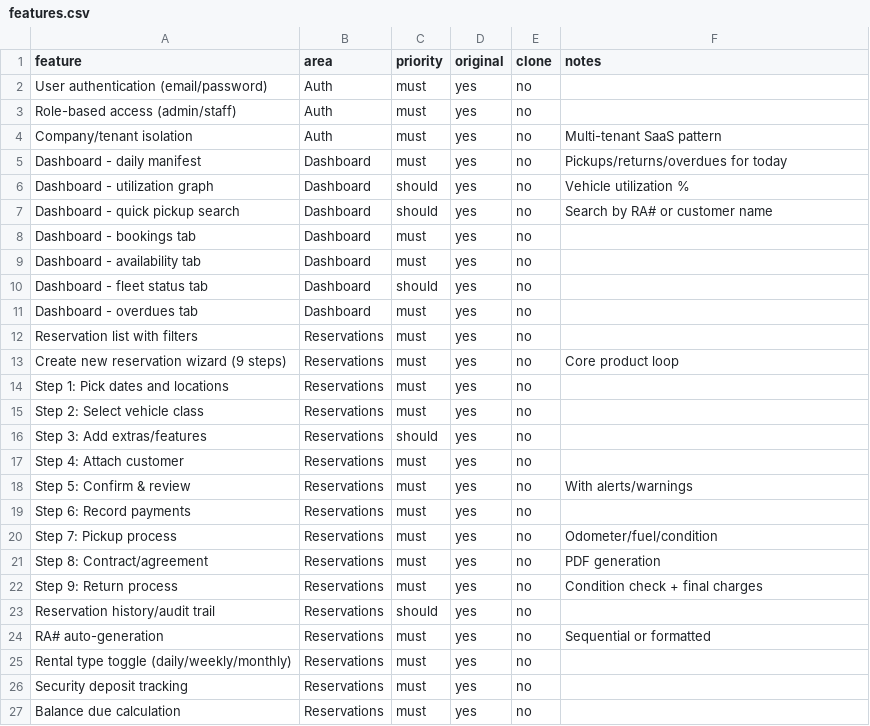
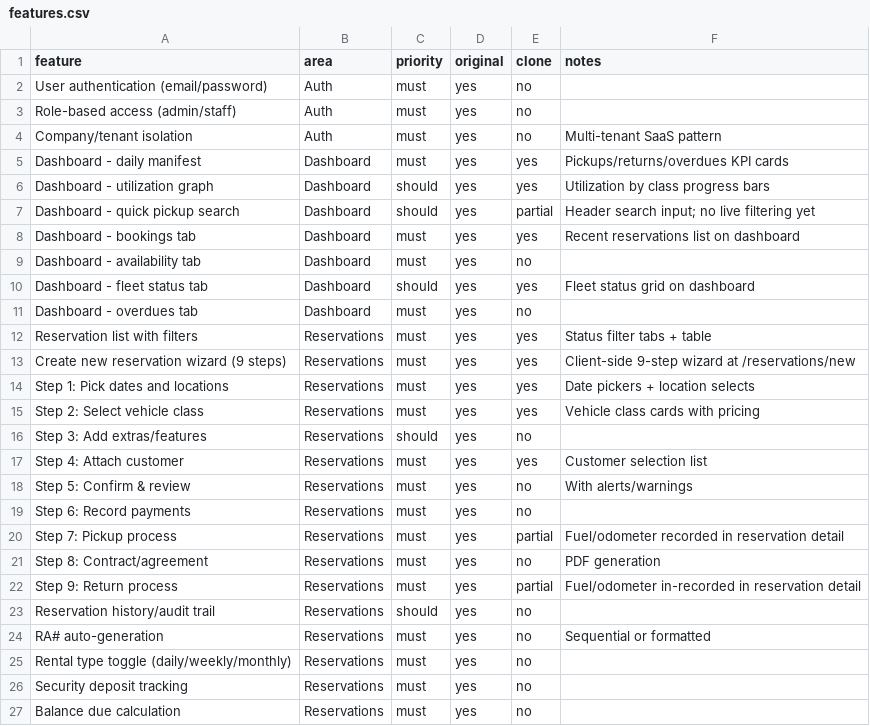
Before and after one commit to vasanthkumarpulkam/CRM_CLONE_RENTACAR, a CSV file: replica/features.csv, drawn as a sheet; only a part is shown; the diff covers the shown part only.

```diff
--- a/replica/features.csv
+++ b/replica/features.csv
@@ -4,20 +4,20 @@ Role-based access (admin/staff),Auth,must,yes,no,
 Company/tenant isolation,Auth,must,yes,no,Multi-tenant SaaS pattern
-Dashboard - daily manifest,Dashboard,must,yes,no,Pickups/returns/overdues for today
-Dashboard - utilization graph,Dashboard,should,yes,no,Vehicle utilization %
-Dashboard - quick pickup search,Dashboard,should,yes,no,Search by RA# or customer name
-Dashboard - bookings tab,Dashboard,must,yes,no,
+Dashboard - daily manifest,Dashboard,must,yes,yes,Pickups/returns/overdues KPI cards
+Dashboard - utilization graph,Dashboard,should,yes,yes,Utilization by class progress bars
+Dashboard - quick pickup search,Dashboard,should,yes,partial,Header search input; no live filtering yet
+Dashboard - bookings tab,Dashboard,must,yes,yes,Recent reservations list on dashboard
 Dashboard - availability tab,Dashboard,must,yes,no,
-Dashboard - fleet status tab,Dashboard,should,yes,no,
+Dashboard - fleet status tab,Dashboard,should,yes,yes,Fleet status grid on dashboard
 Dashboard - overdues tab,Dashboard,must,yes,no,
-Reservation list with filters,Reservations,must,yes,no,
-Create new reservation wizard (9 steps),Reservations,must,yes,no,Core product loop
-Step 1: Pick dates and locations,Reservations,must,yes,no,
-Step 2: Select vehicle class,Reservations,must,yes,no,
+Reservation list with filters,Reservations,must,yes,yes,Status filter tabs + table
+Create new reservation wizard (9 steps),Reservations,must,yes,yes,Client-side 9-step wizard at /reservations/new
+Step 1: Pick dates and locations,Reservations,must,yes,yes,Date pickers + location selects
+Step 2: Select vehicle class,Reservations,must,yes,yes,Vehicle class cards with pricing
 Step 3: Add extras/features,Reservations,should,yes,no,
-Step 4: Attach customer,Reservations,must,yes,no,
+Step 4: Attach customer,Reservations,must,yes,yes,Customer selection list
 Step 5: Confirm & review,Reservations,must,yes,no,With alerts/warnings
 Step 6: Record payments,Reservations,must,yes,no,
-Step 7: Pickup process,Reservations,must,yes,no,Odometer/fuel/condition
+Step 7: Pickup process,Reservations,must,yes,partial,Fuel/odometer recorded in reservation detail
 Step 8: Contract/agreement,Reservations,must,yes,no,PDF generation
-Step 9: Return process,Reservations,must,yes,no,Condition check + final charges
+Step 9: Return process,Reservations,must,yes,partial,Fuel/odometer in-recorded in reservation detail
 Reservation history/audit trail,Reservations,should,yes,no,
```
Also changed, not shown: 36 edited cells elsewhere in this file, 19 other files.
